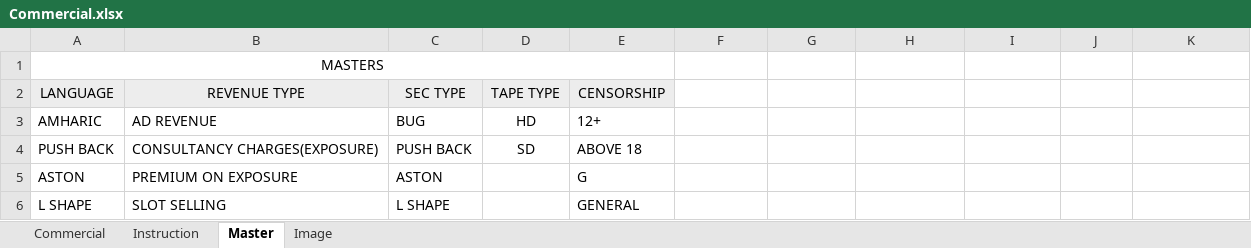
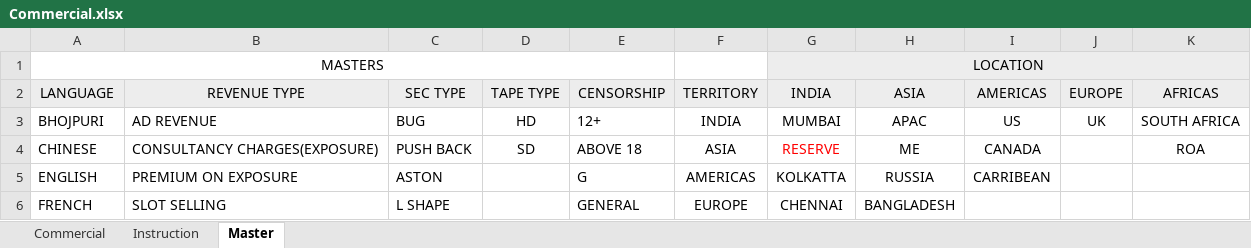
Before and after one commit to jatinkumarsahoo99/zeebms_scheduling, an Excel workbook: assets/files/Commercial.xlsx, sheet Master, drawn as a sheet; only a part is shown; values as stored, in another font and other column widths than the file's, no borders; the diff covers the shown part only; the diff names each change by its address in the sheet, - before the commit and + after, or states it on an @@ line.

```diff
--- a/assets/files/Commercial.xlsx (sheet Master)
+++ b/assets/files/Commercial.xlsx (sheet Master)
-sheet tab: Image
-G1: (empty)
+G1: LOCATION
-G1:K1 fill: none
+G1:K1 fill: #EDEDED
+G1:K1 merged
-F2: (empty)
+F2: TERRITORY
-F2:K2 fill: none
+F2:K2 fill: #EDEDED
-G2: (empty)
+G2: INDIA
-H2: (empty)
+H2: ASIA
-I2: (empty)
+I2: AMERICAS
-J2: (empty)
+J2: EUROPE
-K2: (empty)
+K2: AFRICAS
-A3: AMHARIC
+A3: BHOJPURI
-F3: (empty)
+F3: INDIA
-G3: (empty)
+G3: MUMBAI
-H3: (empty)
+H3: APAC
-I3: (empty)
+I3: US
-J3: (empty)
+J3: UK
-K3: (empty)
+K3: SOUTH AFRICA
-A4: PUSH BACK
+A4: CHINESE
-F4: (empty)
+F4: ASIA
-G4: (empty)
+G4: RESERVE
-H4: (empty)
+H4: ME
-I4: (empty)
+I4: CANADA
-K4: (empty)
+K4: ROA
-A5: ASTON
+A5: ENGLISH
-F5: (empty)
+F5: AMERICAS
-G5: (empty)
+G5: KOLKATTA
-H5: (empty)
+H5: RUSSIA
-I5: (empty)
+I5: CARRIBEAN
-A6: L SHAPE
+A6: FRENCH
-F6: (empty)
+F6: EUROPE
-G6: (empty)
+G6: CHENNAI
-H6: (empty)
+H6: BANGLADESH
```
Also changed, not shown: 40 edited cells elsewhere in this sheet, sheet Commercial, sheet Instruction, charts or pictures, assets/files/Filler.xlsx, assets/files/Promo.xlsx, 1 other file.
